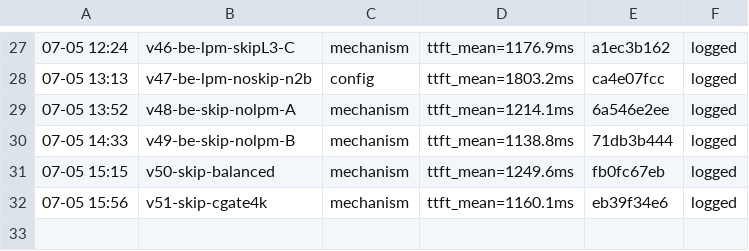
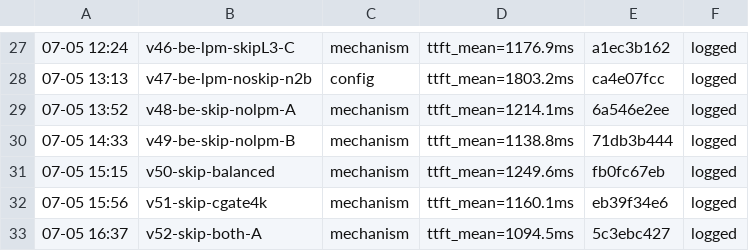
Before and after one commit to sgl-evolve/sglang, a TSV file: results.tsv, drawn as a sheet; only a part is shown, gaps mark what is left out; the diff names each change by its address in the sheet, - before the commit and + after, or states it on an @@ line.

Commit message:
kv-flint-2c: v52 full disk-bypass 1094 (-7% vs skip-write-only); skip-prefetch adds value. Candidate, confirming v53

```diff
--- a/results.tsv
+++ b/results.tsv
+row 33: 07-05 16:37 | v52-skip-both-A | mechanism | ttft_mean=1094.5ms | 5c3ebc427 | logged
```
Also changed, not shown: 1 other file.
